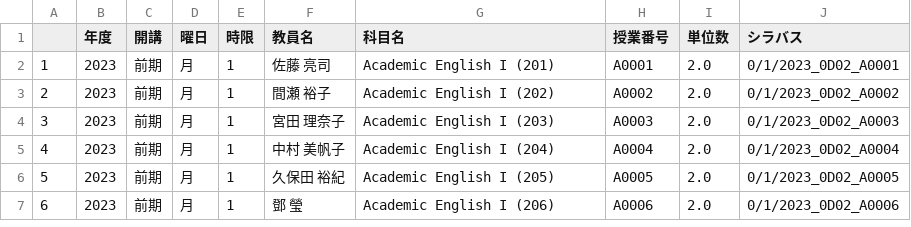
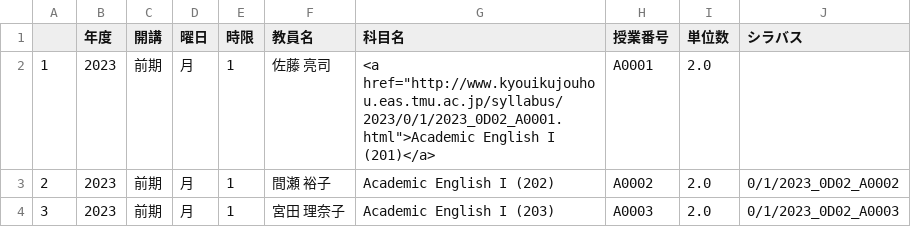
Before and after one commit to Atotti/search_syllabus, a CSV file: public/csv/syllabus2023_sift-JIS.csv, drawn as a sheet; only a part is shown; the shorter side is filled out with more unchanged rows.

Commit message:
Update syllabus2023_sift-JIS.csv

```diff
--- a/public/csv/syllabus2023_sift-JIS.csv
+++ b/public/csv/syllabus2023_sift-JIS.csv
@@ -1,3 +1,3 @@
  ,年度,開講,曜日,時限, 教員名,科目名,授業番号,単位数,シラバス
-1,2023,前期,月,1,佐藤 亮司,Academic English I (201),A0001,2.0,0/1/2023_0D02_A0001
+1,2023,前期,月,1,佐藤 亮司,<a href="http://www.kyouikujouhou.eas.tmu.ac.jp/syllabus/2023/0/1/2023_0D02_A0001.html">Academic English I (201)</a>,A0001,2.0,
 2,2023,前期,月,1,間瀬 裕子,Academic English I (202),A0002,2.0,0/1/2023_0D02_A0002
```
